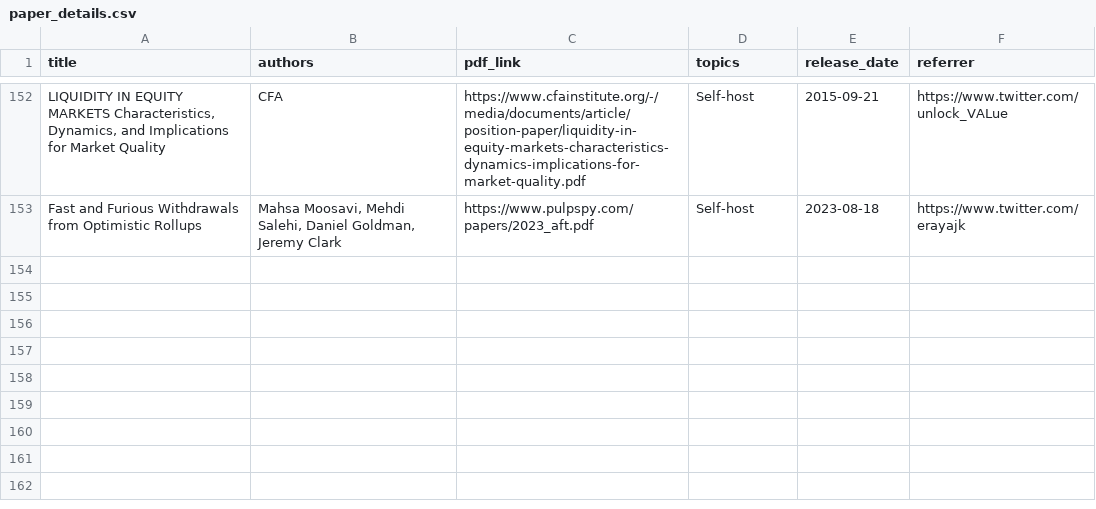
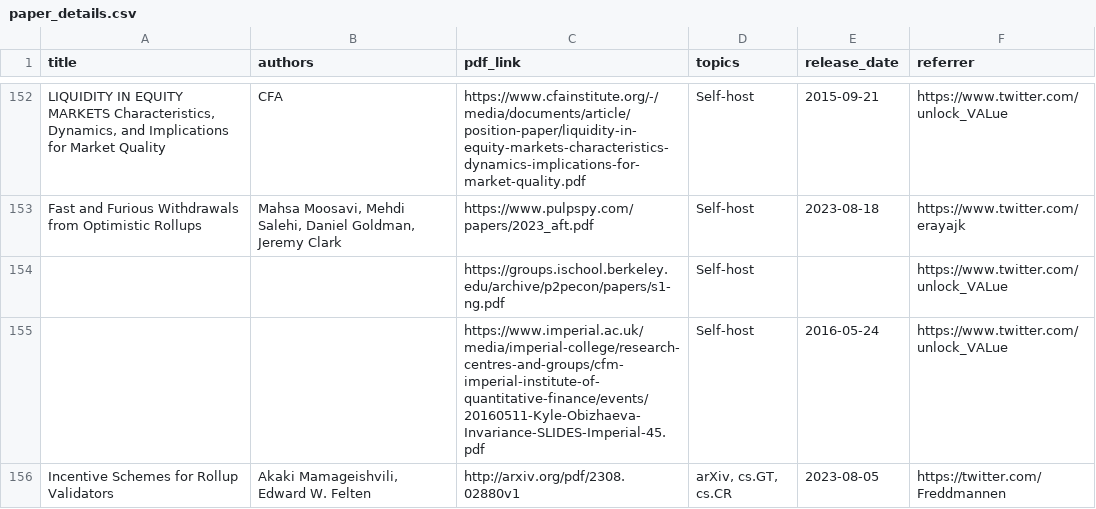
Before and after one commit to mev-fyi/data, a CSV file: data/paper_details.csv, drawn as a sheet; only a part is shown, gaps mark what is left out; the diff names each change by its address in the sheet, - before the commit and + after, or states it on an @@ line.

Commit message:
data upload: add websites, articles, papers, youtube handles, contributions from @unlock_VALue and @Freddmannen

```diff
--- a/data/paper_details.csv
+++ b/data/paper_details.csv
+row 154:  |  | https://groups.ischool.berkeley.edu/archive/p2pecon/papers/s1-ng.pdf | Self-host |  | https://www.twitter.com/unlock_VALue
+row 155:  |  | https://www.imperial.ac.uk/media/imperial-college/research-centres-and-groups/cfm-imperial-institute-of-quantitative-finance/events/20160511-Kyle-Obizhaeva-Invariance-SLIDES-Imperial-45.pdf | Self-host | 2016-05-24 | https://www.twitter.com/unlock_VALue
+row 156: Incentive Schemes for Rollup Validators | Akaki Mamageishvili, Edward W. Felten | http://arxiv.org/pdf/2308.02880v1 | arXiv, cs.GT, cs.CR | 2023-08-05 | https://twitter.com/Freddmannen
```
Also changed, not shown: data/links/articles.csv, data/links/articles_updated.csv, 4 other files.
